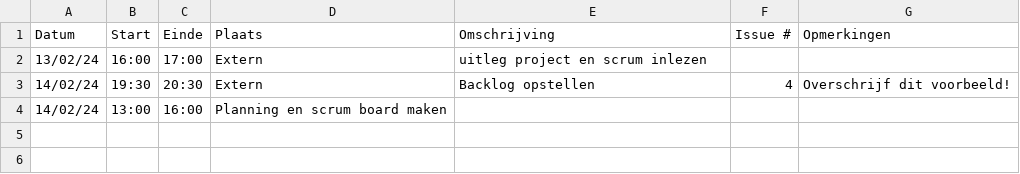
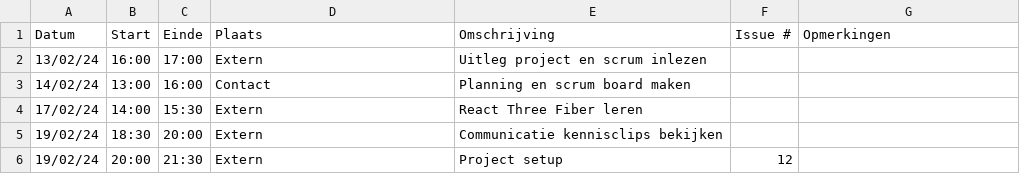
Before and after one commit to wiebe-vandendriessche/furnify, a CSV file: logboeken/Xander.Vanparys.csv, drawn as a sheet.

Commit message:
Update file Xander.Vanparys.csv

```diff
--- a/logboeken/Xander.Vanparys.csv
+++ b/logboeken/Xander.Vanparys.csv
@@ -1,4 +1,6 @@
 Datum,Start,Einde,Plaats,Omschrijving,Issue #,Opmerkingen
-13/02/24,16:00,17:00, Extern,uitleg project en scrum inlezen,,
-14/02/24,19:30,20:30,Extern,Backlog opstellen, 4,Overschrijf dit voorbeeld!
-14/02/24,13:00,16:00,Planning en scrum board maken,,
+13/02/24,16:00,17:00, Extern, Uitleg project en scrum inlezen,,
+14/02/24,13:00,16:00,Contact, Planning en scrum board maken,,
+17/02/24,14:00,15:30,Extern, React Three Fiber leren,,
+19/02/24,18:30,20:00,Extern,Communicatie kennisclips bekijken,,
+19/02/24,20:00,21:30,Extern,Project setup,12,
```
